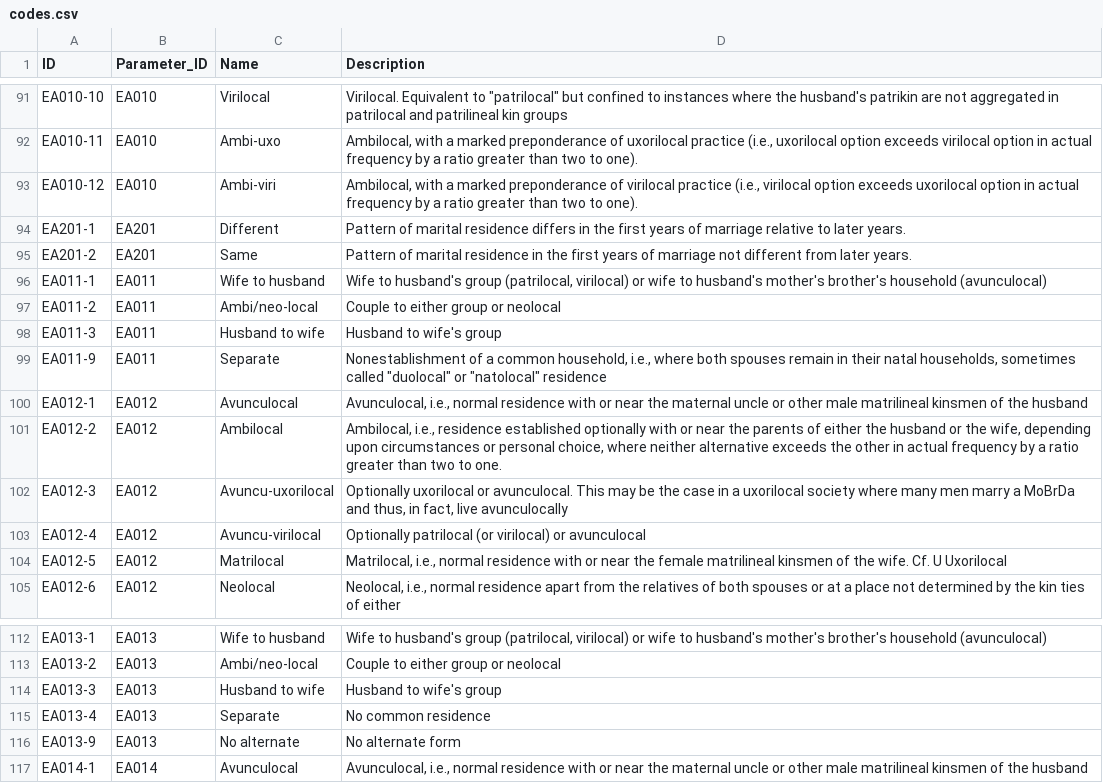
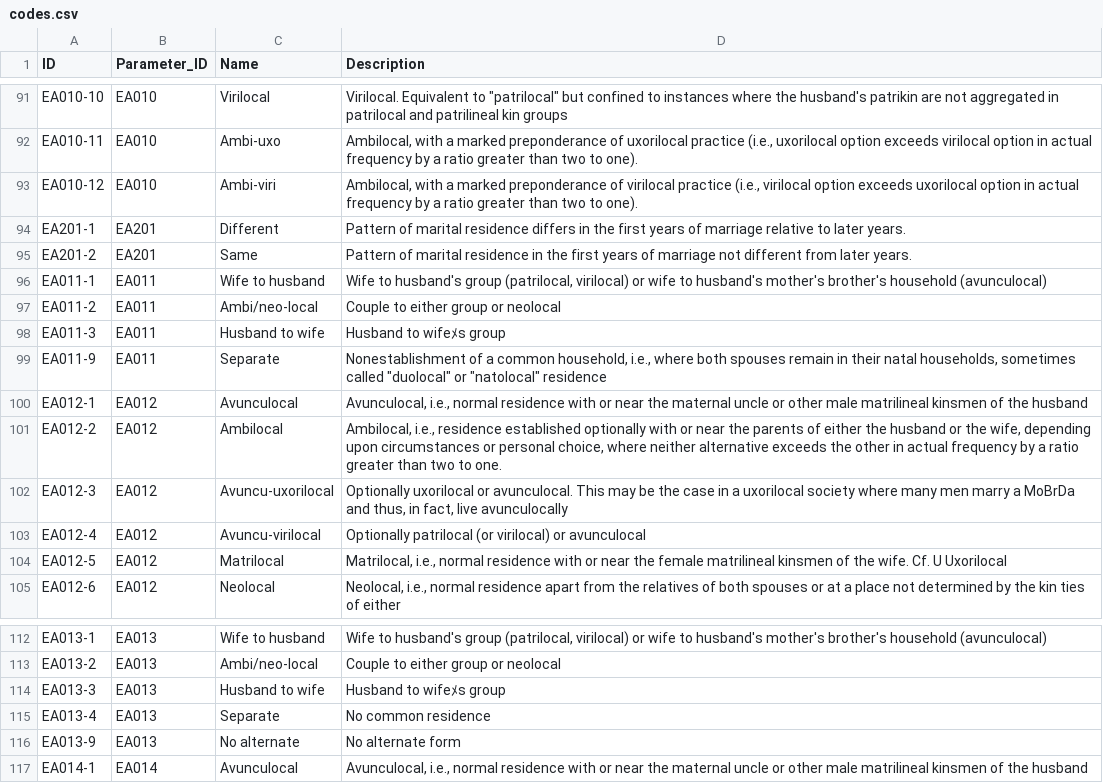
Before and after one commit to D-PLACE/dplace-cldf, a CSV file: cldf/codes.csv, drawn as a sheet; only a part is shown, gaps mark what is left out; the diff covers the shown part only.

```diff
--- a/cldf/codes.csv
+++ b/cldf/codes.csv
@@ -97,3 +97,3 @@ EA011-1,EA011,Wife to husband,"Wife to husband's group (patrilocal, virilocal) o
 EA011-2,EA011,Ambi/neo-local,Couple to either group or neolocal
-EA011-3,EA011,Husband to wife,Husband to wife's group
+EA011-3,EA011,Husband to wife,Husband to wifeﾒs group
 EA011-9,EA011,Separate,"Nonestablishment of a common household, i.e., where both spouses remain in their natal households, sometimes called ""duolocal"" or ""natolocal"" residence"
@@ -113,3 +113,3 @@ EA013-1,EA013,Wife to husband,"Wife to husband's group (patrilocal, virilocal) o
 EA013-2,EA013,Ambi/neo-local,Couple to either group or neolocal
-EA013-3,EA013,Husband to wife,Husband to wife's group
+EA013-3,EA013,Husband to wife,Husband to wifeﾒs group
 EA013-4,EA013,Separate,No common residence
```
Also changed, not shown: 2 removed rows and 9 edited cells elsewhere in this file, cldf/languages.csv, cldf/parameters.csv, 2 other files.
